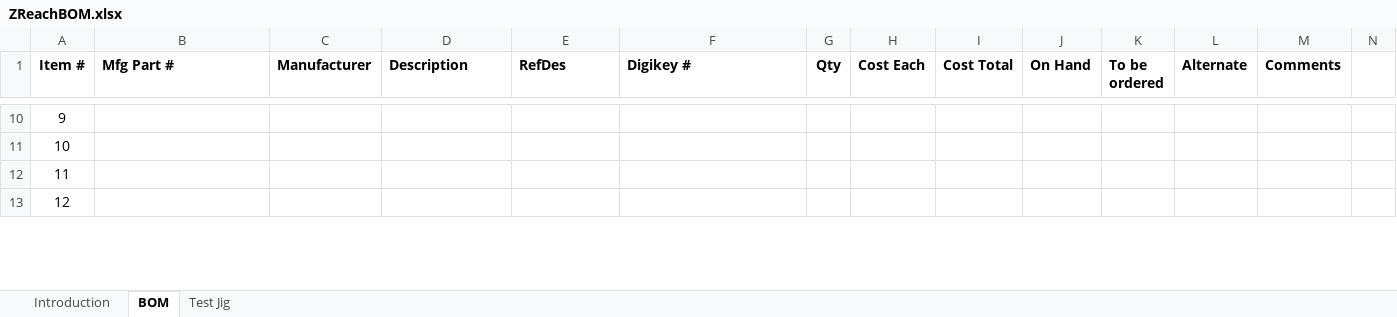
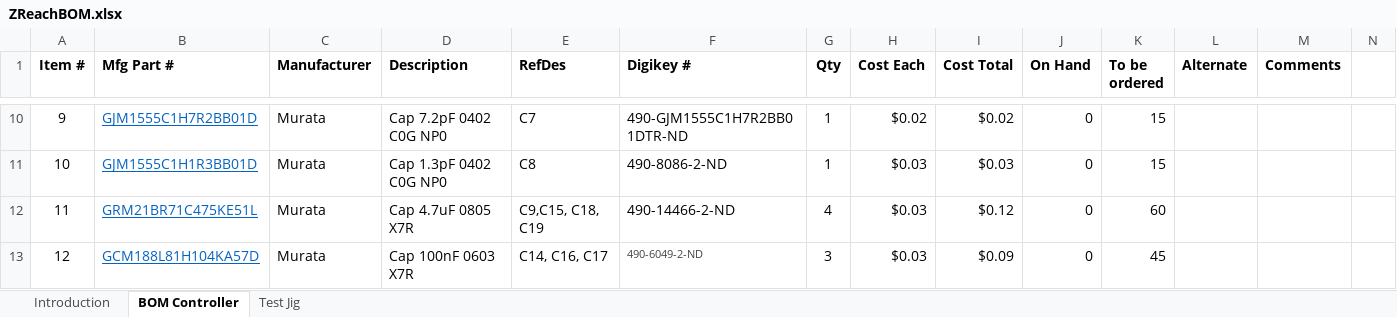
Before and after one commit to drzwave/ZRAD, an Excel workbook: hardware/ZReachBOM.xlsx, sheet BOM Controller, drawn as a sheet; only a part is shown, gaps mark what is left out; values as stored, in another font and other column widths than the file's, no borders; the diff covers the shown part only; the diff names each change by its address in the sheet, - before the commit and + after, or states it on an @@ line.

Commit message:
Ordered components for initial build

```diff
--- a/hardware/ZReachBOM.xlsx (sheet BOM Controller)
+++ b/hardware/ZReachBOM.xlsx (sheet BOM Controller)
-sheet tab: BOM
+sheet tab: BOM Controller
-B10 (Mfg Part #): (empty)
+B10 (Mfg Part #): GJM1555C1H7R2BB01D
-C10:C13 (Manufacturer): (empty)
+C10:C13 (Manufacturer): Murata
-D10 (Description): (empty)
+D10 (Description): Cap 7.2pF 0402 C0G NP0
-E10 (RefDes): (empty)
+E10 (RefDes): C7
-F10 (Digikey #): (empty)
+F10 (Digikey #): 490-GJM1555C1H7R2BB01DTR-ND
-G10:G11 (Qty): (empty)
+G10:G11 (Qty): 1
-H10 (Cost Each): (empty)
+H10 (Cost Each): $0.02
-I10 (Cost Total): (empty)
+I10 (Cost Total): $0.02
-J10:J13 (On Hand): (empty)
+J10:J13 (On Hand): 0
-K10:K11 (To be ordered): (empty)
+K10:K11 (To be ordered): 15
-B11 (Mfg Part #): (empty)
+B11 (Mfg Part #): GJM1555C1H1R3BB01D
-D11 (Description): (empty)
+D11 (Description): Cap 1.3pF 0402 C0G NP0
-E11 (RefDes): (empty)
+E11 (RefDes): C8
-F11 (Digikey #): (empty)
+F11 (Digikey #): 490-8086-2-ND
-H11:H13 (Cost Each): (empty)
+H11:H13 (Cost Each): $0.03
-I11 (Cost Total): (empty)
+I11 (Cost Total): $0.03
-B12 (Mfg Part #): (empty)
+B12 (Mfg Part #): GRM21BR71C475KE51L
-D12 (Description): (empty)
+D12 (Description): Cap 4.7uF 0805 X7R
-E12 (RefDes): (empty)
+E12 (RefDes): C9,C15, C18, C19
-F12 (Digikey #): (empty)
+F12 (Digikey #): 490-14466-2-ND
-G12 (Qty): (empty)
+G12 (Qty): 4
-I12 (Cost Total): (empty)
+I12 (Cost Total): $0.12
-K12 (To be ordered): (empty)
+K12 (To be ordered): 60
-B13 (Mfg Part #): (empty)
+B13 (Mfg Part #): GCM188L81H104KA57D
-D13 (Description): (empty)
+D13 (Description): Cap 100nF 0603 X7R
-E13 (RefDes): (empty)
+E13 (RefDes): C14, C16, C17
-F13 (Digikey #): (empty)
+F13 (Digikey #): 490-6049-2-ND
-G13 (Qty): (empty)
+G13 (Qty): 3
-I13 (Cost Total): (empty)
+I13 (Cost Total): $0.09
-K13 (To be ordered): (empty)
+K13 (To be ordered): 45
```
Also changed, not shown: 288 edited cells elsewhere in this sheet, 3 other files.
